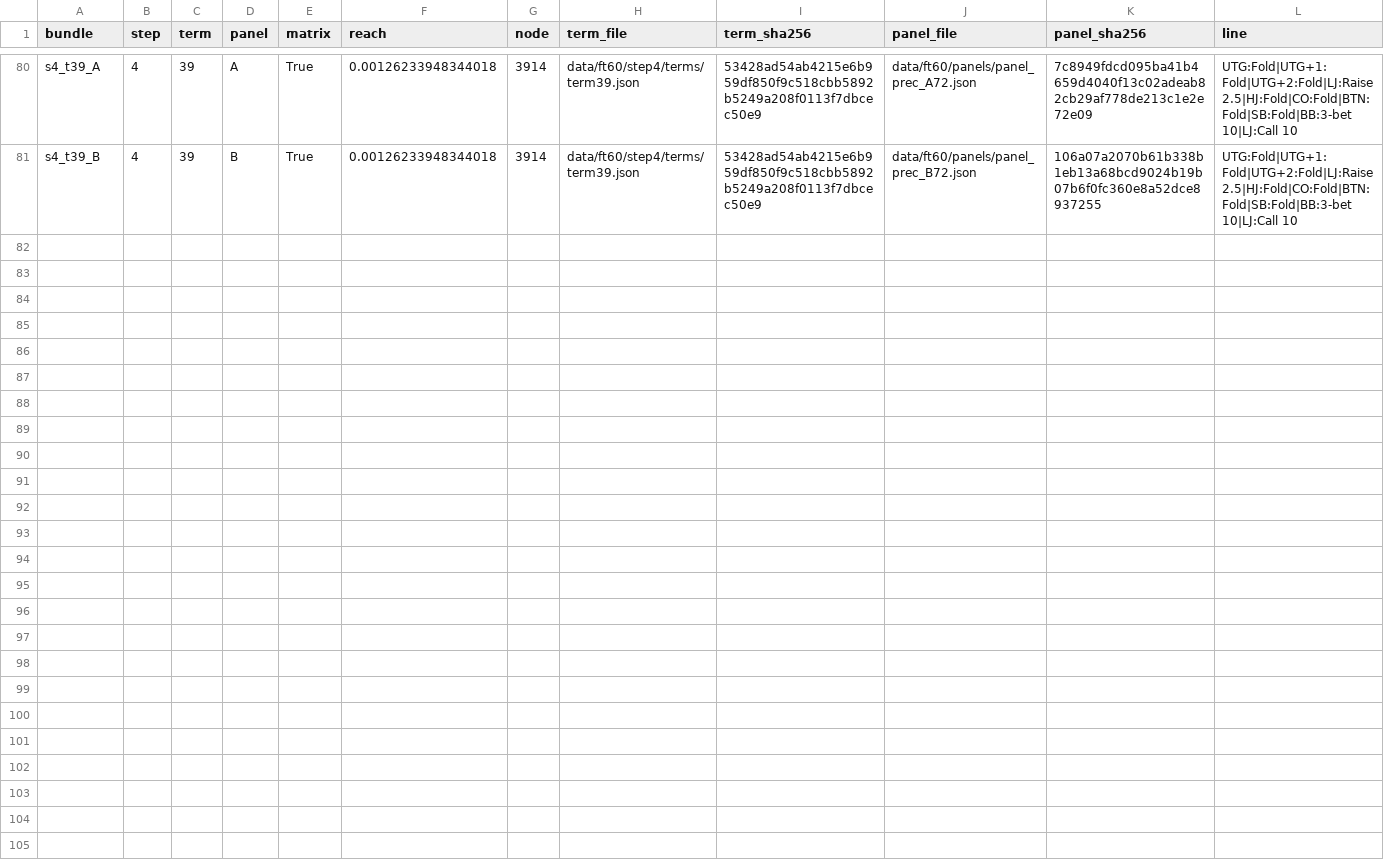
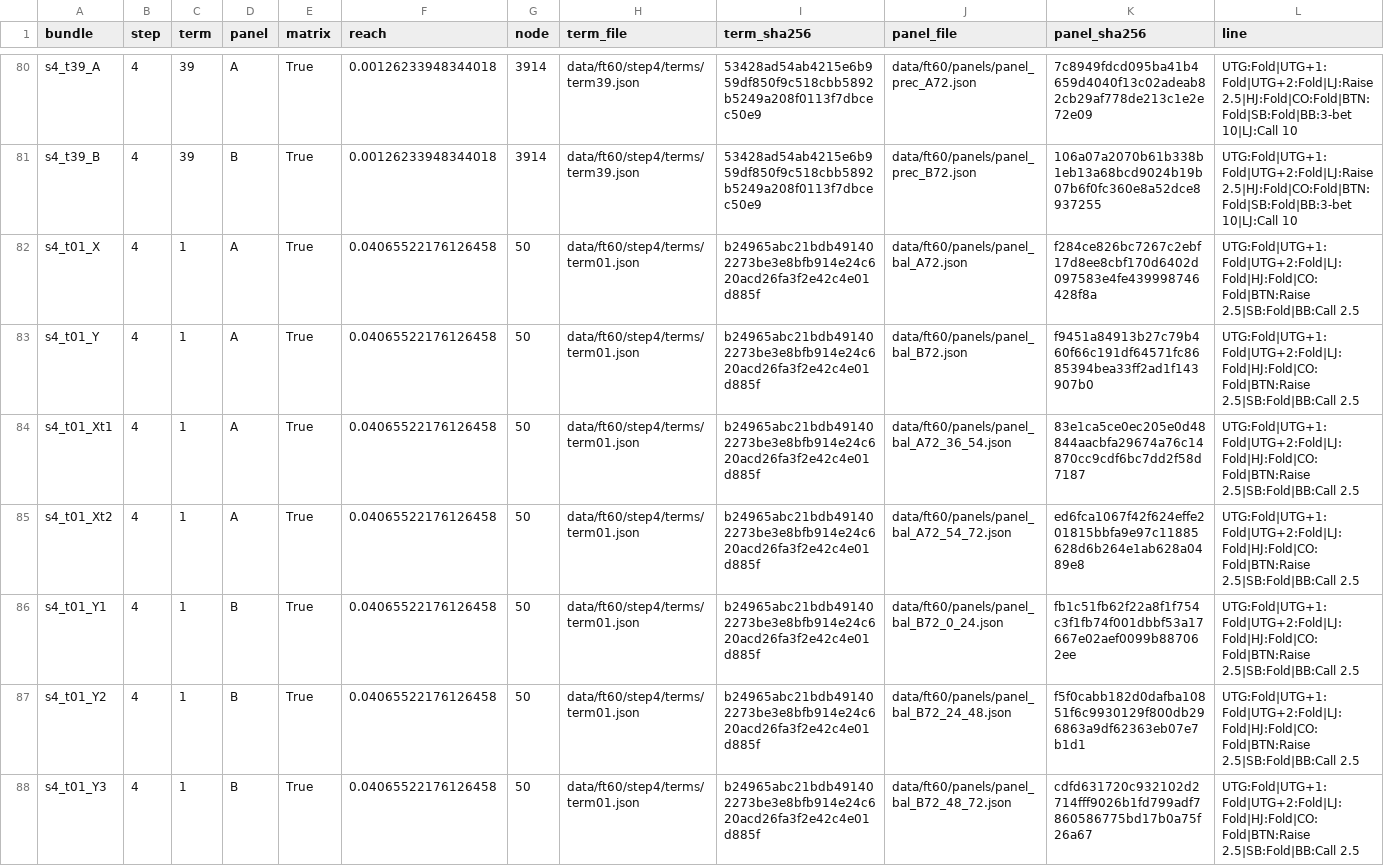
Before and after one commit to jiyul-git/t2, a TSV file: data/ft60/step4/bundles.tsv, drawn as a sheet; only a part is shown, gaps mark what is left out.

```diff
--- a/data/ft60/step4/bundles.tsv
+++ b/data/ft60/step4/bundles.tsv
@@ -81 +81,8 @@ s4_t39_A	4	39	A	True	0.00126233948344018	3914	data/ft60/step4/terms/term39.json
 s4_t39_B	4	39	B	True	0.00126233948344018	3914	data/ft60/step4/terms/term39.json	53428ad54ab4215e6b959df850f9c518cbb5892b5249a208f0113f7dbcec50e9	data/ft60/panels/panel_prec_B72.json	106a07a2070b61b338b1eb13a68bcd9024b19b07b6f0fc360e8a52dce8937255	UTG:Fold|UTG+1:Fold|UTG+2:Fold|LJ:Raise 2.5|HJ:Fold|CO:Fold|BTN:Fold|SB:Fold|BB:3-bet 10|LJ:Call 10
+s4_t01_X	4	1	A	True	0.04065522176126458	50	data/ft60/step4/terms/term01.json	b24965abc21bdb491402273be3e8bfb914e24c620acd26fa3f2e42c4e01d885f	data/ft60/panels/panel_bal_A72.json	f284ce826bc7267c2ebf17d8ee8cbf170d6402d097583e4fe439998746428f8a	UTG:Fold|UTG+1:Fold|UTG+2:Fold|LJ:Fold|HJ:Fold|CO:Fold|BTN:Raise 2.5|SB:Fold|BB:Call 2.5
+s4_t01_Y	4	1	A	True	0.04065522176126458	50	data/ft60/step4/terms/term01.json	b24965abc21bdb491402273be3e8bfb914e24c620acd26fa3f2e42c4e01d885f	data/ft60/panels/panel_bal_B72.json	f9451a84913b27c79b460f66c191df64571fc8685394bea33ff2ad1f143907b0	UTG:Fold|UTG+1:Fold|UTG+2:Fold|LJ:Fold|HJ:Fold|CO:Fold|BTN:Raise 2.5|SB:Fold|BB:Call 2.5
+s4_t01_Xt1	4	1	A	True	0.04065522176126458	50	data/ft60/step4/terms/term01.json	b24965abc21bdb491402273be3e8bfb914e24c620acd26fa3f2e42c4e01d885f	data/ft60/panels/panel_bal_A72_36_54.json	83e1ca5ce0ec205e0d48844aacbfa29674a76c14870cc9cdf6bc7dd2f58d7187	UTG:Fold|UTG+1:Fold|UTG+2:Fold|LJ:Fold|HJ:Fold|CO:Fold|BTN:Raise 2.5|SB:Fold|BB:Call 2.5
+s4_t01_Xt2	4	1	A	True	0.04065522176126458	50	data/ft60/step4/terms/term01.json	b24965abc21bdb491402273be3e8bfb914e24c620acd26fa3f2e42c4e01d885f	data/ft60/panels/panel_bal_A72_54_72.json	ed6fca1067f42f624effe201815bbfa9e97c11885628d6b264e1ab628a0489e8	UTG:Fold|UTG+1:Fold|UTG+2:Fold|LJ:Fold|HJ:Fold|CO:Fold|BTN:Raise 2.5|SB:Fold|BB:Call 2.5
+s4_t01_Y1	4	1	B	True	0.04065522176126458	50	data/ft60/step4/terms/term01.json	b24965abc21bdb491402273be3e8bfb914e24c620acd26fa3f2e42c4e01d885f	data/ft60/panels/panel_bal_B72_0_24.json	fb1c51fb62f22a8f1f754c3f1fb74f001dbbf53a17667e02aef0099b887062ee	UTG:Fold|UTG+1:Fold|UTG+2:Fold|LJ:Fold|HJ:Fold|CO:Fold|BTN:Raise 2.5|SB:Fold|BB:Call 2.5
+s4_t01_Y2	4	1	B	True	0.04065522176126458	50	data/ft60/step4/terms/term01.json	b24965abc21bdb491402273be3e8bfb914e24c620acd26fa3f2e42c4e01d885f	data/ft60/panels/panel_bal_B72_24_48.json	f5f0cabb182d0dafba10851f6c9930129f800db296863a9df62363eb07e7b1d1	UTG:Fold|UTG+1:Fold|UTG+2:Fold|LJ:Fold|HJ:Fold|CO:Fold|BTN:Raise 2.5|SB:Fold|BB:Call 2.5
+s4_t01_Y3	4	1	B	True	0.04065522176126458	50	data/ft60/step4/terms/term01.json	b24965abc21bdb491402273be3e8bfb914e24c620acd26fa3f2e42c4e01d885f	data/ft60/panels/panel_bal_B72_48_72.json	cdfd631720c932102d2714fff9026b1fd799adf7860586775bd17b0a75f26a67	UTG:Fold|UTG+1:Fold|UTG+2:Fold|LJ:Fold|HJ:Fold|CO:Fold|BTN:Raise 2.5|SB:Fold|BB:Call 2.5
```
Also changed, not shown: 7 other files.
